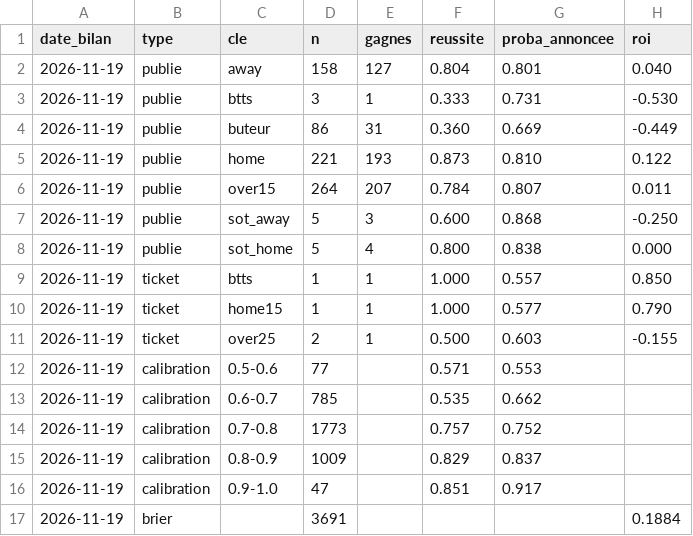
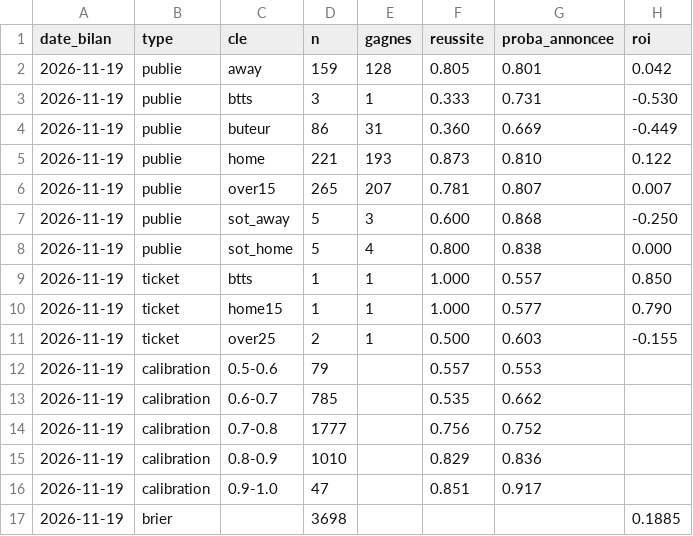
Before and after one commit to Petskllm/bot-btts, a CSV file: data/bilan.csv, drawn as a sheet.

```diff
--- a/data/bilan.csv
+++ b/data/bilan.csv
@@ -1,3 +1,3 @@
 date_bilan;type;cle;n;gagnes;reussite;proba_annoncee;roi
-2026-11-19;publie;away;158;127;0.804;0.801;0.040
+2026-11-19;publie;away;159;128;0.805;0.801;0.042
 2026-11-19;publie;btts;3;1;0.333;0.731;-0.530
@@ -5,3 +5,3 @@ date_bilan;type;cle;n;gagnes;reussite;proba_annoncee;roi
 2026-11-19;publie;home;221;193;0.873;0.810;0.122
-2026-11-19;publie;over15;264;207;0.784;0.807;0.011
+2026-11-19;publie;over15;265;207;0.781;0.807;0.007
 2026-11-19;publie;sot_away;5;3;0.600;0.868;-0.250
@@ -11,7 +11,7 @@ date_bilan;type;cle;n;gagnes;reussite;proba_annoncee;roi
 2026-11-19;ticket;over25;2;1;0.500;0.603;-0.155
-2026-11-19;calibration;0.5-0.6;77;;0.571;0.553;
+2026-11-19;calibration;0.5-0.6;79;;0.557;0.553;
 2026-11-19;calibration;0.6-0.7;785;;0.535;0.662;
-2026-11-19;calibration;0.7-0.8;1773;;0.757;0.752;
-2026-11-19;calibration;0.8-0.9;1009;;0.829;0.837;
+2026-11-19;calibration;0.7-0.8;1777;;0.756;0.752;
+2026-11-19;calibration;0.8-0.9;1010;;0.829;0.836;
 2026-11-19;calibration;0.9-1.0;47;;0.851;0.917;
-2026-11-19;brier;;3691;;;;0.1884
+2026-11-19;brier;;3698;;;;0.1885
```
Also changed, not shown: data/predictions.csv, 5 other files.
